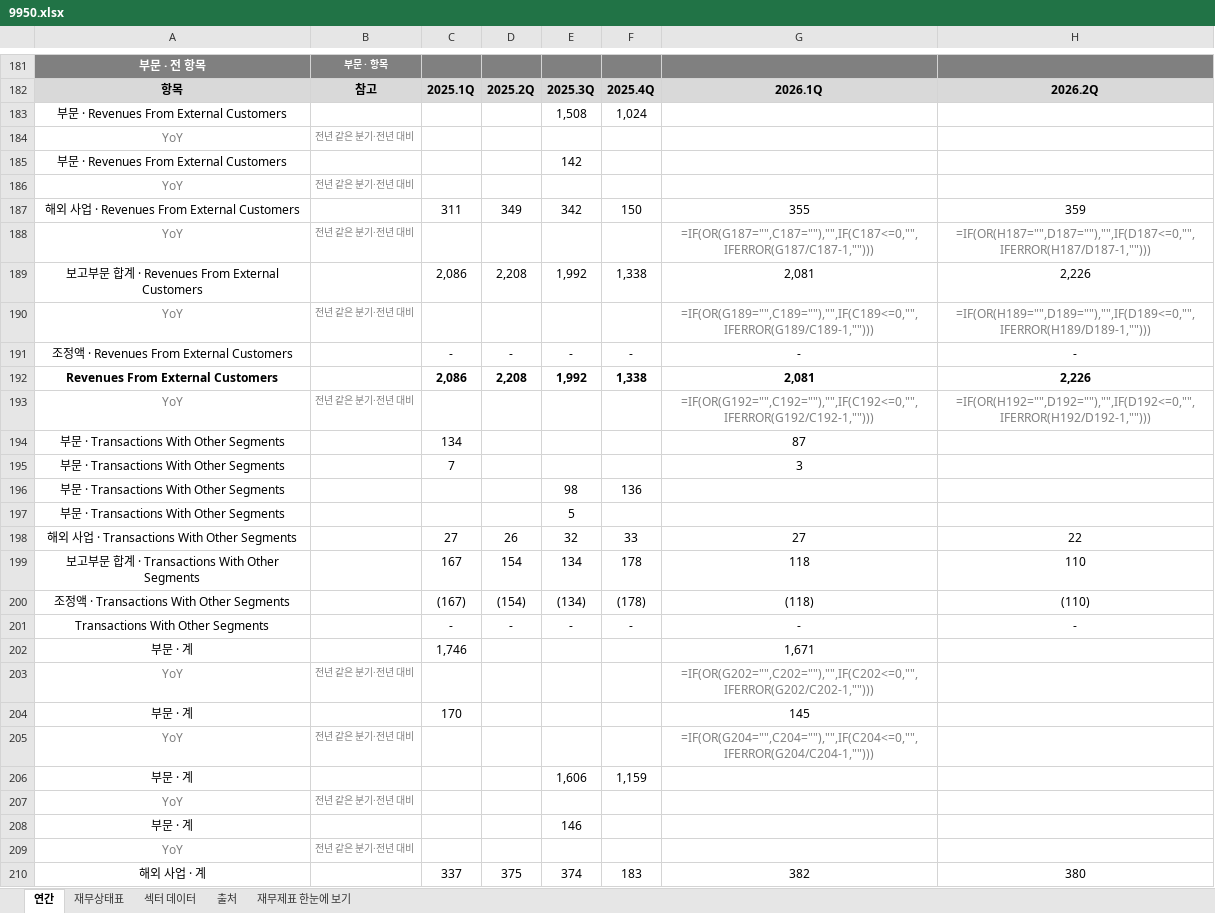
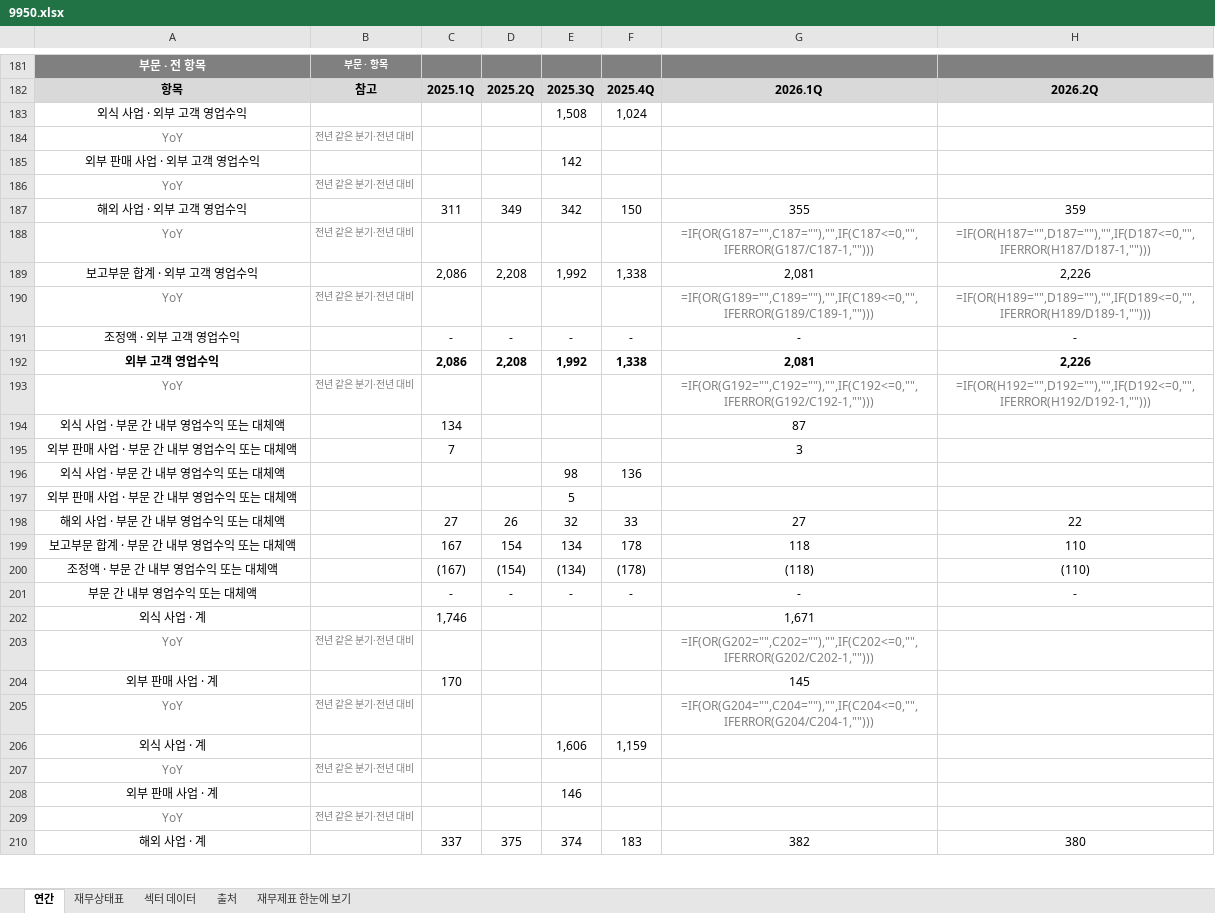
Before and after one commit to minwook1011/earnings-screener, an Excel workbook: docs/data/jp/xlsx/9950.xlsx, sheet 연간, drawn as a sheet; only a part is shown, gaps mark what is left out; values as stored, in another font and other column widths than the file's, no borders; formulas without a stored value are shown as written; the diff covers the shown part only; the diff names each change by its address in the sheet, - before the commit and + after, or states it on an @@ line.

```diff
--- a/docs/data/jp/xlsx/9950.xlsx (sheet 연간)
+++ b/docs/data/jp/xlsx/9950.xlsx (sheet 연간)
-A183: 부문 · Revenues From External Customers
+A183: 외식 사업 · 외부 고객 영업수익
-A185: 부문 · Revenues From External Customers
+A185: 외부 판매 사업 · 외부 고객 영업수익
-A187: 해외 사업 · Revenues From External Customers
+A187: 해외 사업 · 외부 고객 영업수익
-A189: 보고부문 합계 · Revenues From External Customers
+A189: 보고부문 합계 · 외부 고객 영업수익
-A191: 조정액 · Revenues From External Customers
+A191: 조정액 · 외부 고객 영업수익
-A192: Revenues From External Customers
+A192: 외부 고객 영업수익
-A194: 부문 · Transactions With Other Segments
+A194: 외식 사업 · 부문 간 내부 영업수익 또는 대체액
-A195: 부문 · Transactions With Other Segments
+A195: 외부 판매 사업 · 부문 간 내부 영업수익 또는 대체액
-A196: 부문 · Transactions With Other Segments
+A196: 외식 사업 · 부문 간 내부 영업수익 또는 대체액
-A197: 부문 · Transactions With Other Segments
+A197: 외부 판매 사업 · 부문 간 내부 영업수익 또는 대체액
-A198: 해외 사업 · Transactions With Other Segments
+A198: 해외 사업 · 부문 간 내부 영업수익 또는 대체액
-A199: 보고부문 합계 · Transactions With Other Segments
+A199: 보고부문 합계 · 부문 간 내부 영업수익 또는 대체액
-A200: 조정액 · Transactions With Other Segments
+A200: 조정액 · 부문 간 내부 영업수익 또는 대체액
-A201: Transactions With Other Segments
+A201: 부문 간 내부 영업수익 또는 대체액
-A202: 부문 · 계
+A202: 외식 사업 · 계
-A204: 부문 · 계
+A204: 외부 판매 사업 · 계
-A206: 부문 · 계
+A206: 외식 사업 · 계
-A208: 부문 · 계
+A208: 외부 판매 사업 · 계
```
Also changed, not shown: 20 edited cells elsewhere in this sheet, sheet 재무상태표, docs/data/jp/xlsx/1964.xlsx, docs/data/jp/xlsx/3104.xlsx, 6 other files.
